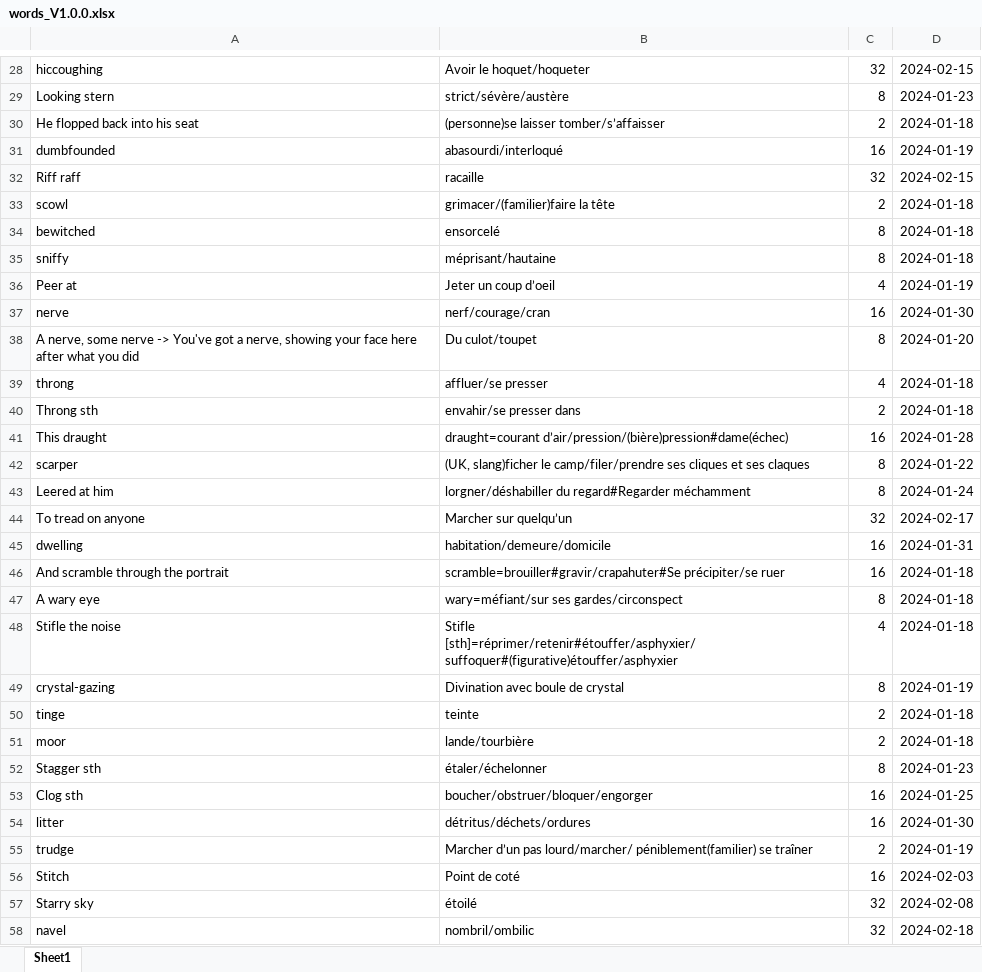
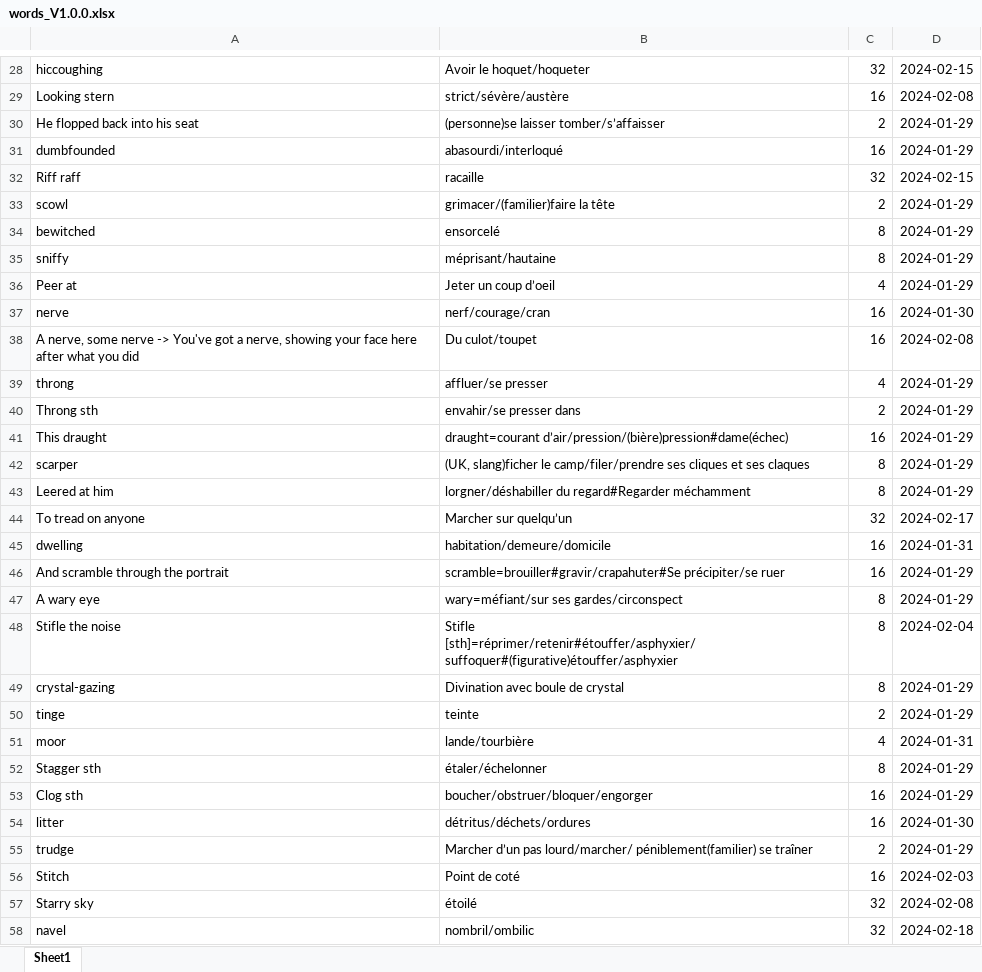
Before and after one commit to garou404/Voc_exam, an Excel workbook: time spacing/words_V1.0.0.xlsx, sheet Sheet1, drawn as a sheet; only a part is shown, gaps mark what is left out; values as stored, in another font and other column widths than the file's, no borders; charts and pictures not drawn; the diff covers the shown part only; the diff names each change by its address in the sheet, - before the commit and + after, or states it on an @@ line.

```diff
--- a/time spacing/words_V1.0.0.xlsx (sheet Sheet1)
+++ b/time spacing/words_V1.0.0.xlsx (sheet Sheet1)
-C29: 8
+C29: 16
-D29: 2024-01-23
+D29: 2024-02-08
-D30: 2024-01-18
+D30: 2024-01-29
-D31: 2024-01-19
+D31: 2024-01-29
-D33:D35: 2024-01-18
+D33:D35: 2024-01-29
-D36: 2024-01-19
+D36: 2024-01-29
-C38: 8
+C38: 16
-D38: 2024-01-20
+D38: 2024-02-08
-D39:D40: 2024-01-18
+D39:D40: 2024-01-29
-D41: 2024-01-28
+D41: 2024-01-29
-D42: 2024-01-22
+D42: 2024-01-29
-D43: 2024-01-24
+D43: 2024-01-29
-D46:D47: 2024-01-18
+D46:D47: 2024-01-29
-C48: 4
+C48: 8
-D48: 2024-01-18
+D48: 2024-02-04
-D49: 2024-01-19
+D49: 2024-01-29
-D50: 2024-01-18
+D50: 2024-01-29
-C51: 2
+C51: 4
-D51: 2024-01-18
+D51: 2024-01-31
-D52: 2024-01-23
+D52: 2024-01-29
-D53: 2024-01-25
+D53: 2024-01-29
-D55: 2024-01-19
+D55: 2024-01-29
```
Also changed, not shown: 400 edited cells and cell formats elsewhere in this sheet, charts or pictures, 4 other files.
